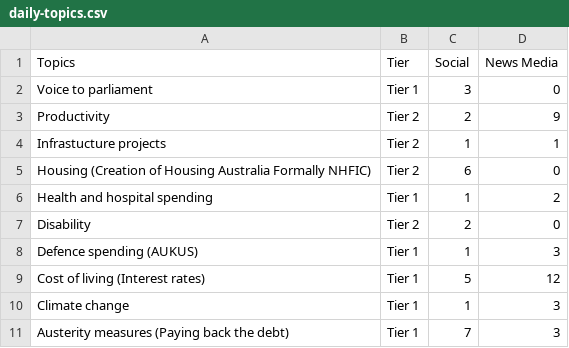
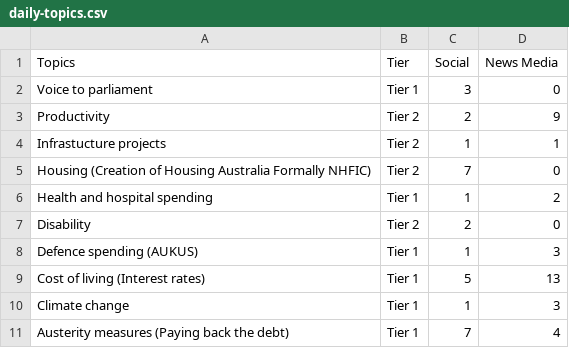
Before and after one commit to isentia-gapi/au_budget, a CSV file: daily-topics.csv, drawn as a sheet.

Commit message:
committing files

```diff
--- a/daily-topics.csv
+++ b/daily-topics.csv
@@ -4,3 +4,3 @@ Productivity,Tier 2,2,9
 Infrastucture projects,Tier 2,1,1
-Housing (Creation of Housing Australia Formally NHFIC),Tier 2,6,0
+Housing (Creation of Housing Australia Formally NHFIC),Tier 2,7,0
 Health and hospital spending,Tier 1,1,2
@@ -8,4 +8,4 @@ Disability,Tier 2,2,0
 Defence spending (AUKUS),Tier 1,1,3
-Cost of living (Interest rates),Tier 1,5,12
+Cost of living (Interest rates),Tier 1,5,13
 Climate change,Tier 1,1,3
-Austerity measures (Paying back the debt),Tier 1,7,3
+Austerity measures (Paying back the debt),Tier 1,7,4
```
